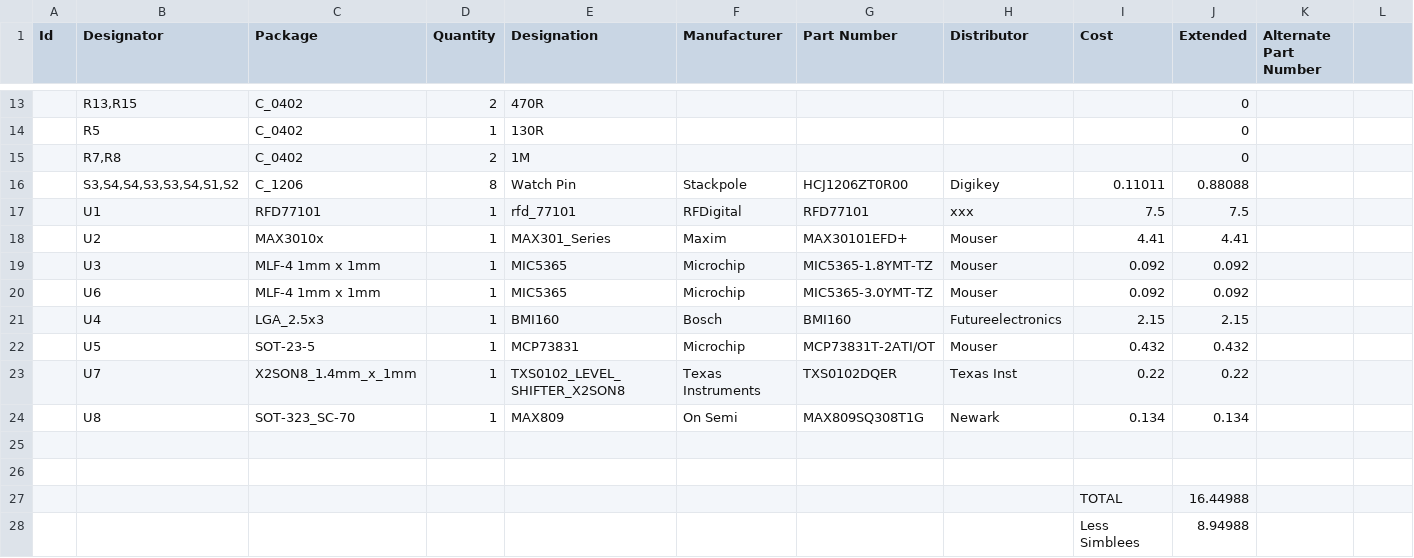
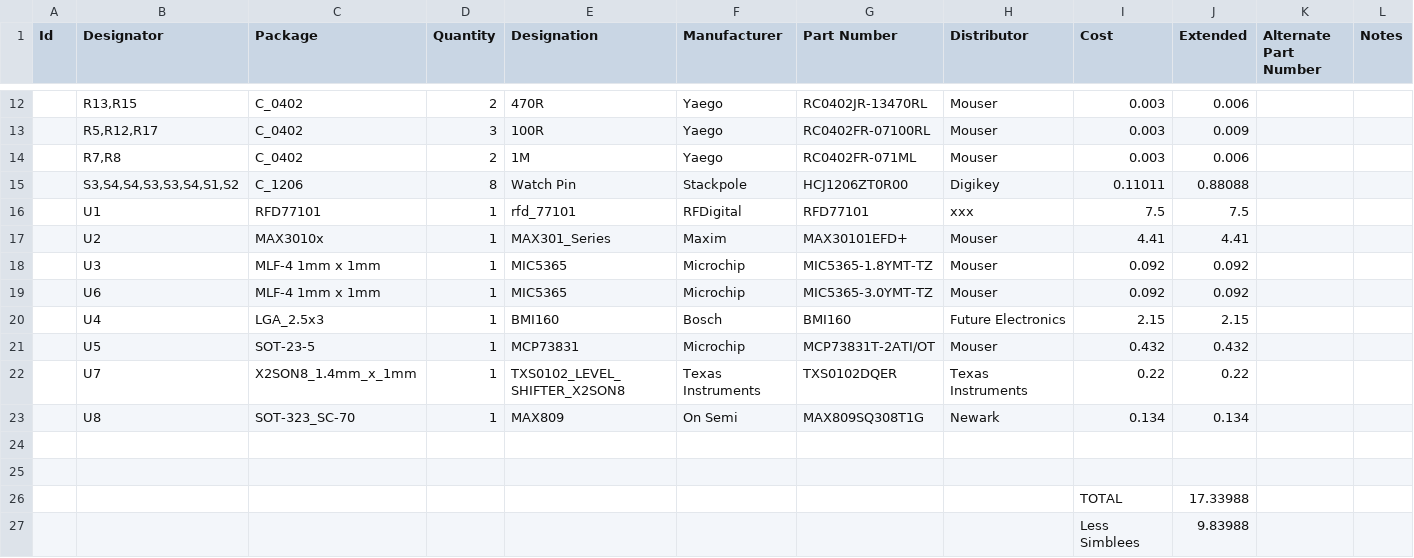
Before and after one commit to biomurph/OHAK_Hardware, a CSV file: OHAK_131.csv, drawn as a sheet; only a part is shown, gaps mark what is left out; the diff covers the shown part only.

```diff
--- a/OHAK_131.csv
+++ b/OHAK_131.csv
@@ -1 +1 @@
-Id,Designator,Package,Quantity,Designation,Manufacturer,Part Number,Distributor,Cost,Extended,Alternate Part Number
+Id,Designator,Package,Quantity,Designation,Manufacturer,Part Number,Distributor,Cost,Extended,Alternate Part Number,Notes
@@ -13,3 +12,3 @@ Id,Designator,Package,Quantity,Designation,Manufacturer,Part Number,Distributor,
-,"R13,R15",C_0402,2,470R,,,,,0,
-,R5,C_0402,1,130R,,,,,0,
-,"R7,R8",C_0402,2,1M,,,,,0,
+,"R13,R15",C_0402,2,470R,Yaego,RC0402JR-13470RL,Mouser,0.003,0.006,,
+,"R5,R12,R17",C_0402,3,100R,Yaego,RC0402FR-07100RL,Mouser,0.003,0.009,,
+,"R7,R8",C_0402,2,1M,Yaego,RC0402FR-071ML,Mouser,0.003,0.006,,
@@ -21 +20 @@ Id,Designator,Package,Quantity,Designation,Manufacturer,Part Number,Distributor,
-,U4,LGA_2.5x3,1,BMI160,Bosch,BMI160,Futureelectronics,2.15,2.15,
+,U4,LGA_2.5x3,1,BMI160,Bosch,BMI160,Future Electronics,2.15,2.15,,
@@ -23 +22 @@ Id,Designator,Package,Quantity,Designation,Manufacturer,Part Number,Distributor,
-,U7,X2SON8_1.4mm_x_1mm,1,TXS0102_LEVEL_SHIFTER_X2SON8,Texas Instruments,TXS0102DQER,Texas Inst,0.22,0.22,
+,U7,X2SON8_1.4mm_x_1mm,1,TXS0102_LEVEL_SHIFTER_X2SON8,Texas Instruments,TXS0102DQER,Texas Instruments,0.22,0.22,,
@@ -27,2 +26,2 @@ Id,Designator,Package,Quantity,Designation,Manufacturer,Part Number,Distributor,
-,,,,,,,,TOTAL,16.44988,
-,,,,,,,,Less Simblees,8.94988,
+,,,,,,,,TOTAL,17.33988,,
+,,,,,,,,Less Simblees,9.83988,,
```
Also changed, not shown: 1 removed row and 30 edited cells elsewhere in this file, 5 other files.
